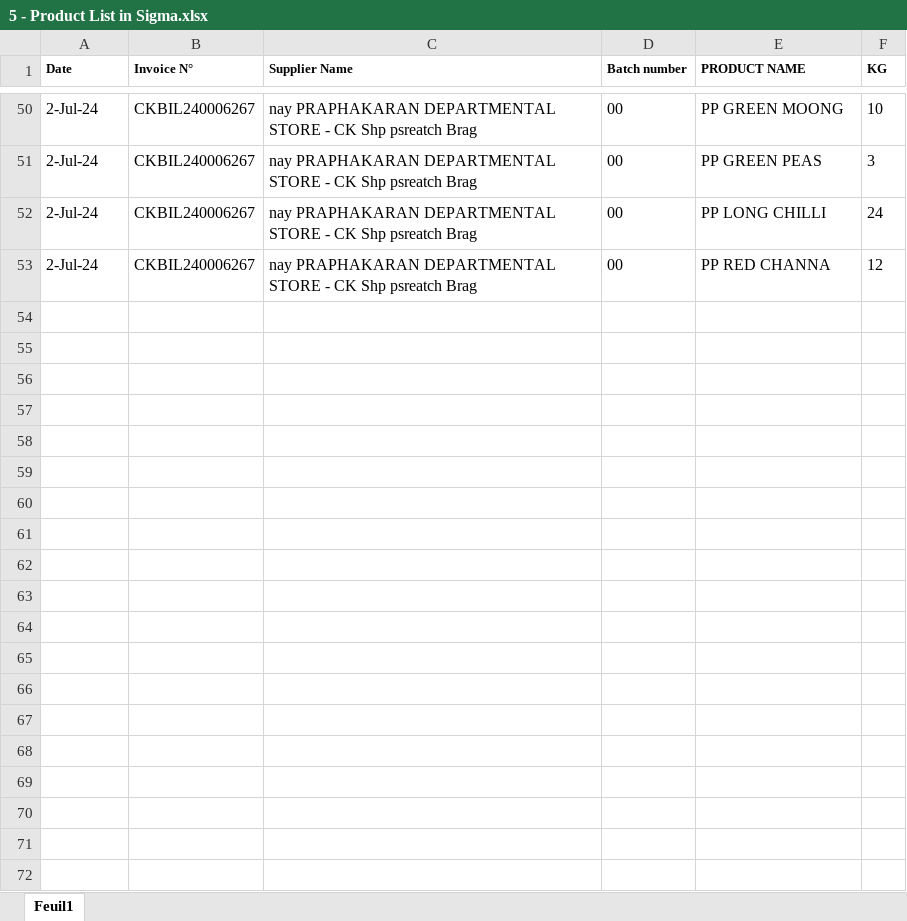
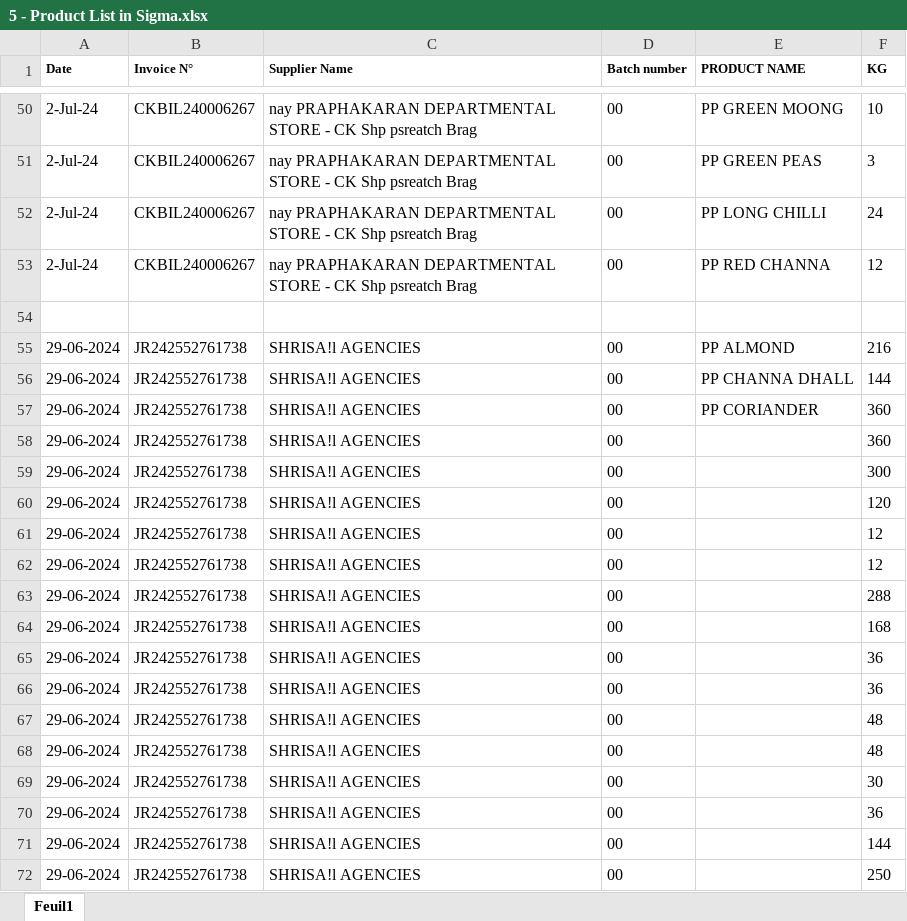
Before and after one commit to AsharAmir/invoice-OCR-automation, an Excel workbook: output/5 - Product List in Sigma.xlsx, sheet Feuil1, drawn as a sheet; only a part is shown, gaps mark what is left out; values as stored, in another font and other column widths than the file's, no borders; the diff covers the shown part only; the diff names each change by its address in the sheet, - before the commit and + after, or states it on an @@ line.

```diff
--- a/output/5 - Product List in Sigma.xlsx (sheet Feuil1)
+++ b/output/5 - Product List in Sigma.xlsx (sheet Feuil1)
+row 54: (empty)
+row 55: 29-06-2024 | JR242552761738 | SHRISA!l AGENCIES | 00 | PP ALMOND | 216
+row 56: 29-06-2024 | JR242552761738 | SHRISA!l AGENCIES | 00 | PP CHANNA DHALL | 144
+row 57: 29-06-2024 | JR242552761738 | SHRISA!l AGENCIES | 00 | PP CORIANDER | 360
+row 58: 29-06-2024 | JR242552761738 | SHRISA!l AGENCIES | 00 |  | 360
+row 59: 29-06-2024 | JR242552761738 | SHRISA!l AGENCIES | 00 |  | 300
+row 60: 29-06-2024 | JR242552761738 | SHRISA!l AGENCIES | 00 |  | 120
+row 61: 29-06-2024 | JR242552761738 | SHRISA!l AGENCIES | 00 |  | 12
+row 62: 29-06-2024 | JR242552761738 | SHRISA!l AGENCIES | 00 |  | 12
+row 63: 29-06-2024 | JR242552761738 | SHRISA!l AGENCIES | 00 |  | 288
+row 64: 29-06-2024 | JR242552761738 | SHRISA!l AGENCIES | 00 |  | 168
+row 65: 29-06-2024 | JR242552761738 | SHRISA!l AGENCIES | 00 |  | 36
+row 66: 29-06-2024 | JR242552761738 | SHRISA!l AGENCIES | 00 |  | 36
+row 67: 29-06-2024 | JR242552761738 | SHRISA!l AGENCIES | 00 |  | 48
+row 68: 29-06-2024 | JR242552761738 | SHRISA!l AGENCIES | 00 |  | 48
+row 69: 29-06-2024 | JR242552761738 | SHRISA!l AGENCIES | 00 |  | 30
+row 70: 29-06-2024 | JR242552761738 | SHRISA!l AGENCIES | 00 |  | 36
+row 71: 29-06-2024 | JR242552761738 | SHRISA!l AGENCIES | 00 |  | 144
+row 72: 29-06-2024 | JR242552761738 | SHRISA!l AGENCIES | 00 |  | 250
```
Also changed, not shown: 192 added rows elsewhere in this sheet, output/4 - Master Excel File.xlsx, 4 other files.
